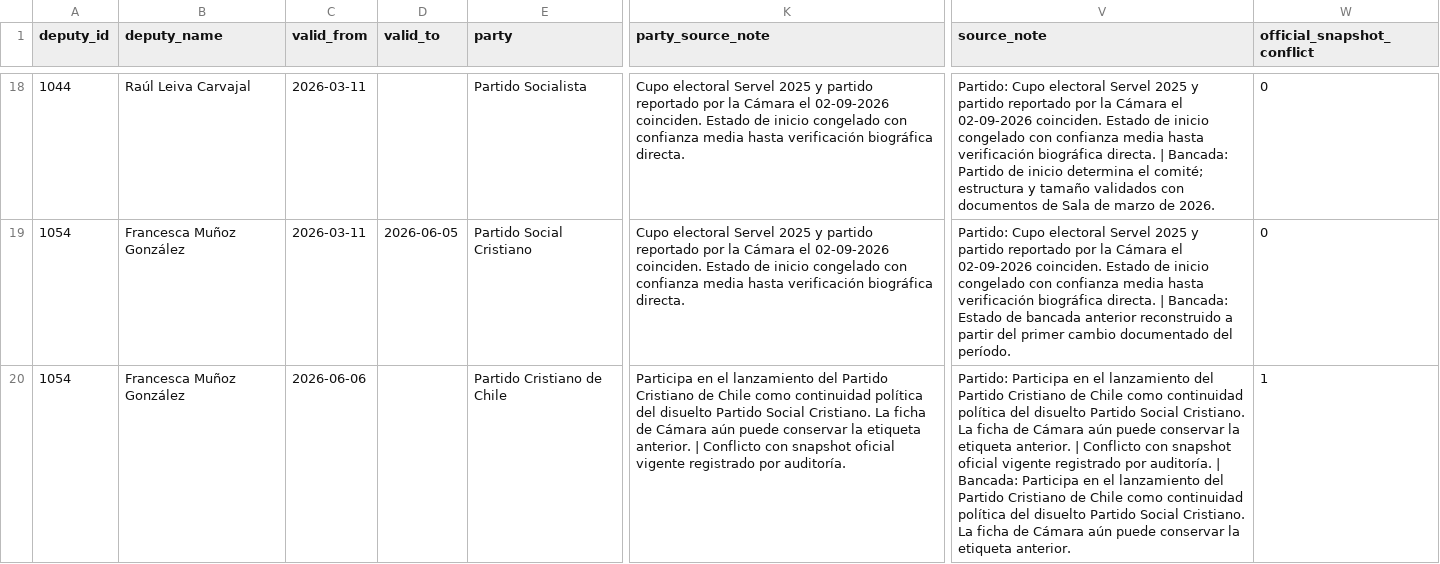
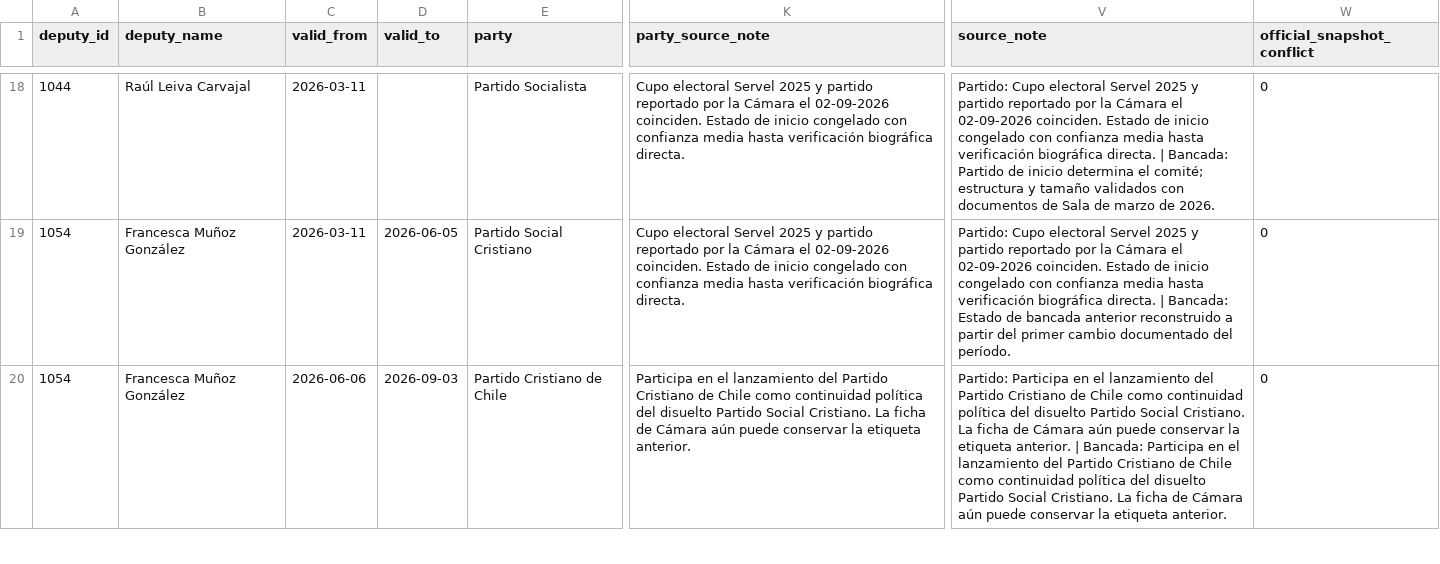
Before and after one commit to mverapol-netizen/conoce-a-tu-parlamentario, a CSV file: data/legislative/2026/affiliations/affiliation_history.csv, drawn as a sheet; only a part is shown, gaps mark what is left out; the diff covers the shown part only; the diff names each change by its address in the sheet, - before the commit and + after, or states it on an @@ line.

```diff
--- a/data/legislative/2026/affiliations/affiliation_history.csv
+++ b/data/legislative/2026/affiliations/affiliation_history.csv
-D20 (valid_to): (empty)
+D20 (valid_to): 2026-09-03
-K20 (party_source_note): …etiqueta anterior. | Conflicto con snapshot oficial vigente registrado por auditoría.
+K20 (party_source_note): …etiqueta anterior.
-V20 (source_note): …anterior. | Conflicto con snapshot oficial vigente registrado por auditoría. | Bancada: Participa…
+V20 (source_note): …anterior. | Bancada: Participa…
-W20 (official_snapshot_conflict): 1
+W20 (official_snapshot_conflict): 0
```
Also changed, not shown: 2 added rows and 4 edited cells elsewhere in this file, 4 other files.
